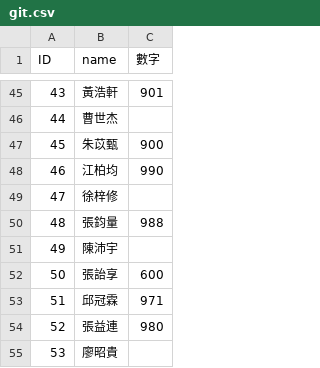
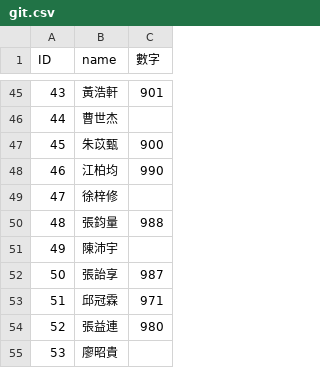
Before and after one commit to chennychengyi/githw111, a CSV file: git.csv, drawn as a sheet; only a part is shown, gaps mark what is left out.

Commit message:
Update git.csv

```diff
--- a/git.csv
+++ b/git.csv
@@ -51,3 +51,3 @@ ID,name,數字
 49,陳沛宇,
-50,張詒享,600
+50,張詒享,987
 51,邱冠霖,971
```
